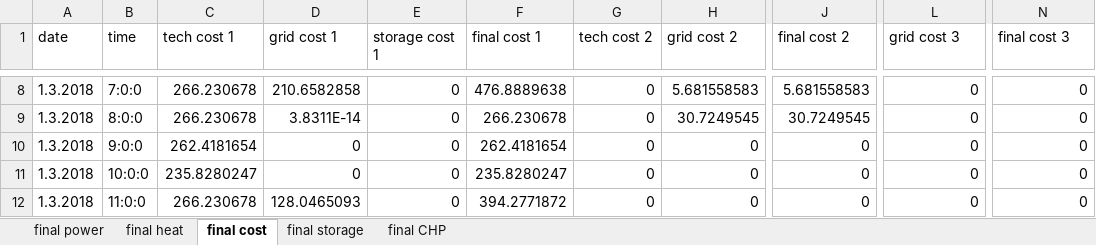
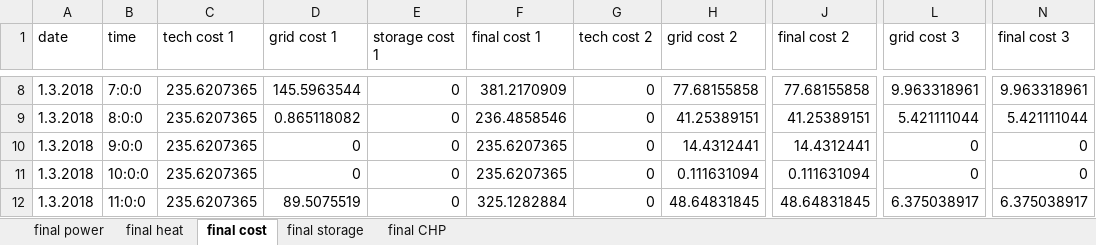
Before and after one commit to beva-empa/CentralOpt_Classes, an Excel workbook: results.xlsx, sheet final cost, drawn as a sheet; only a part is shown, gaps mark what is left out; values as stored, in another font and other column widths than the file's, no borders; the diff covers the shown part only; the diff names each change by its address in the sheet, - before the commit and + after, or states it on an @@ line.

```diff
--- a/results.xlsx (sheet final cost)
+++ b/results.xlsx (sheet final cost)
-C8:C9 (tech cost 1): 266.230678
+C8:C9 (tech cost 1): 235.6207365
-D8 (grid cost 1): 210.6582858
+D8 (grid cost 1): 145.5963544
-F8 (final cost 1): 476.8889638
+F8 (final cost 1): 381.2170909
-H8 (grid cost 2): 5.681558583
+H8 (grid cost 2): 77.68155858
-J8 (final cost 2): 5.681558583
+J8 (final cost 2): 77.68155858
-L8 (grid cost 3): 0
+L8 (grid cost 3): 9.963318961
-N8 (final cost 3): 0
+N8 (final cost 3): 9.963318961
-D9 (grid cost 1): 3.8311E-14
+D9 (grid cost 1): 0.865118082
-F9 (final cost 1): 266.230678
+F9 (final cost 1): 236.4858546
-H9 (grid cost 2): 30.7249545
+H9 (grid cost 2): 41.25389151
-J9 (final cost 2): 30.7249545
+J9 (final cost 2): 41.25389151
-L9 (grid cost 3): 0
+L9 (grid cost 3): 5.421111044
-N9 (final cost 3): 0
+N9 (final cost 3): 5.421111044
-C10 (tech cost 1): 262.4181654
+C10 (tech cost 1): 235.6207365
-F10 (final cost 1): 262.4181654
+F10 (final cost 1): 235.6207365
-H10 (grid cost 2): 0
+H10 (grid cost 2): 14.4312441
-J10 (final cost 2): 0
+J10 (final cost 2): 14.4312441
-C11 (tech cost 1): 235.8280247
+C11 (tech cost 1): 235.6207365
-F11 (final cost 1): 235.8280247
+F11 (final cost 1): 235.6207365
-H11 (grid cost 2): 0
+H11 (grid cost 2): 0.111631094
-J11 (final cost 2): 0
+J11 (final cost 2): 0.111631094
-C12 (tech cost 1): 266.230678
+C12 (tech cost 1): 235.6207365
-D12 (grid cost 1): 128.0465093
+D12 (grid cost 1): 89.5075519
-F12 (final cost 1): 394.2771872
+F12 (final cost 1): 325.1282884
-H12 (grid cost 2): 0
+H12 (grid cost 2): 48.64831845
-J12 (final cost 2): 0
+J12 (final cost 2): 48.64831845
-L12 (grid cost 3): 0
+L12 (grid cost 3): 6.375038917
-N12 (final cost 3): 0
+N12 (final cost 3): 6.375038917
```
Also changed, not shown: 15 removed rows and 162 edited cells elsewhere in this sheet, sheet final power, sheet final heat, sheet final storage, sheet final CHP, 14 other files.
